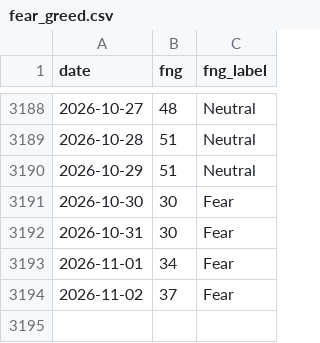
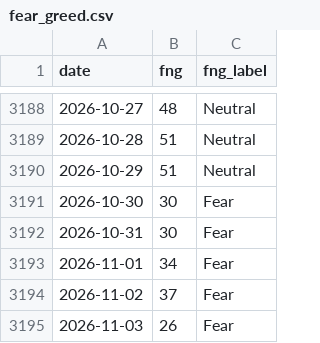
Before and after one commit to brguih/BTC-INDEX, a CSV file: data/cache/fear_greed.csv, drawn as a sheet; only a part is shown, gaps mark what is left out; the diff names each change by its address in the sheet, - before the commit and + after, or states it on an @@ line.

```diff
--- a/data/cache/fear_greed.csv
+++ b/data/cache/fear_greed.csv
+row 3195: 2026-11-03 | 26 | Fear
```
Also changed, not shown: data/cache/btc_price.csv, data/cache/mvrv.csv.
